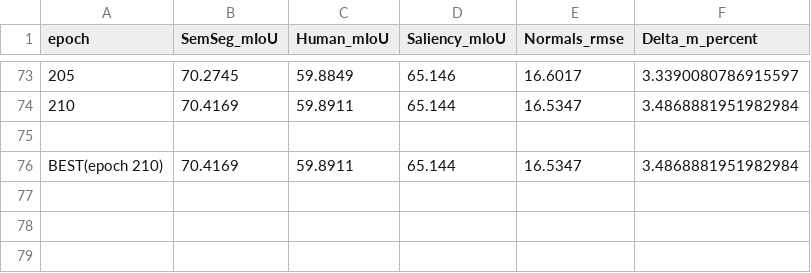
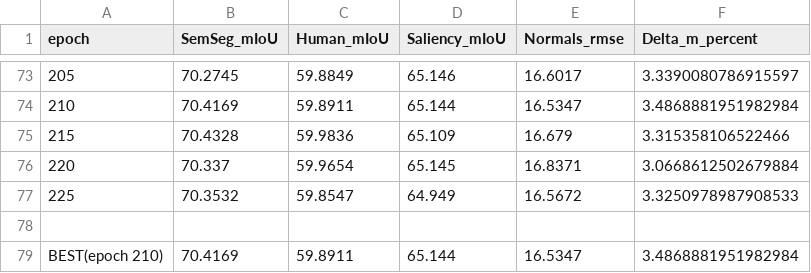
Before and after one commit to Malygossssss/MT-LoRA, a CSV file: csv/promlora_tiny_448_r16_prom30_scale4_pertask.csv, drawn as a sheet; only a part is shown, gaps mark what is left out.

```diff
--- a/csv/promlora_tiny_448_r16_prom30_scale4_pertask.csv
+++ b/csv/promlora_tiny_448_r16_prom30_scale4_pertask.csv
@@ -74,2 +74,5 @@ epoch,SemSeg_mIoU,Human_mIoU,Saliency_mIoU,Normals_rmse,Delta_m_percent
 210,70.4169,59.8911,65.144,16.5347,3.4868881951982984
+215,70.4328,59.9836,65.109,16.679,3.315358106522466
+220,70.337,59.9654,65.145,16.8371,3.0668612502679884
+225,70.3532,59.8547,64.949,16.5672,3.3250978987908533
 
```
Also changed, not shown: 3 other files.
